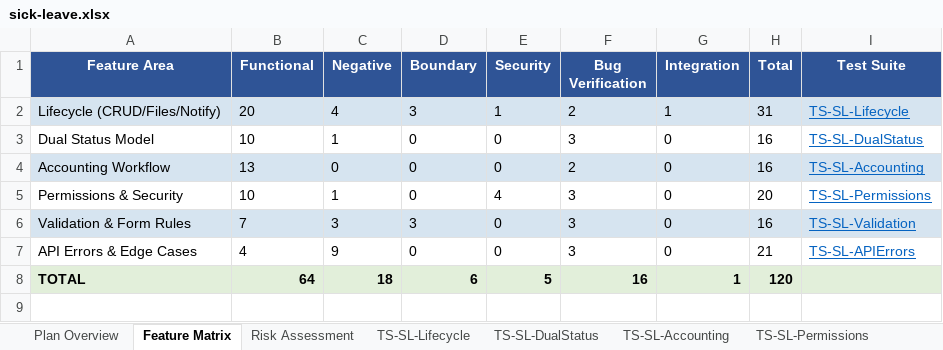
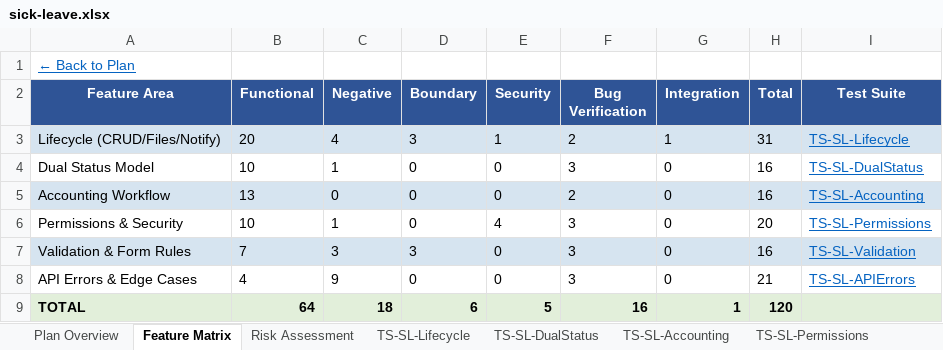
Before and after one commit to midas44/ttt-expert-v1, an Excel workbook: expert-system/output/sick-leave/sick-leave.xlsx, sheet Feature Matrix, drawn as a sheet; values as stored, in another font and other column widths than the file's, no borders; the diff names each change by its address in the sheet, - before the commit and + after, or states it on an @@ line.

```diff
--- a/expert-system/output/sick-leave/sick-leave.xlsx (sheet Feature Matrix)
+++ b/expert-system/output/sick-leave/sick-leave.xlsx (sheet Feature Matrix)
+row 1: ← Back to Plan
```
Also changed, not shown: sheet Plan Overview, sheet Risk Assessment, other sheet tabs, expert-system/output/accounting/accounting.xlsx, expert-system/output/admin/admin.xlsx, 49 other files.
